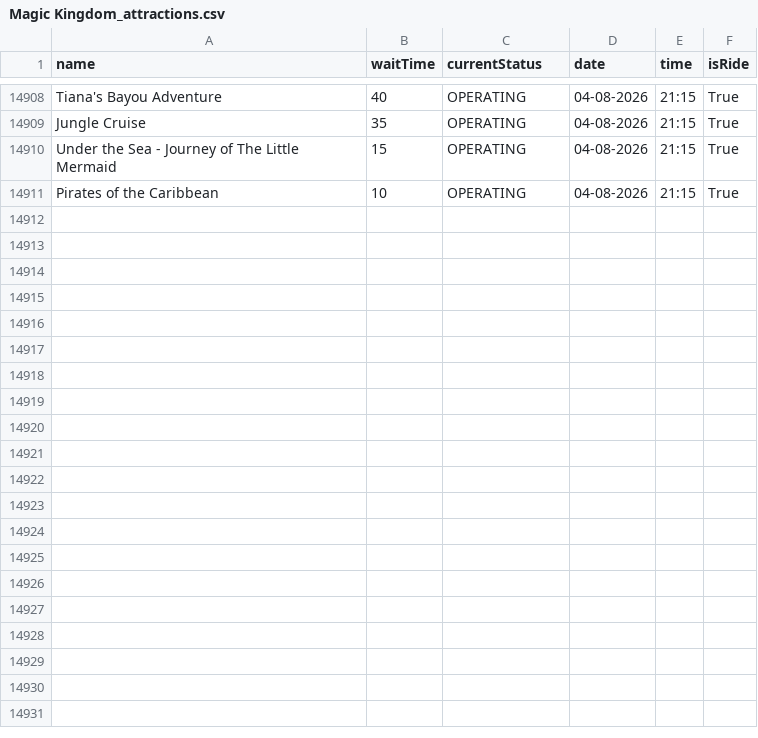
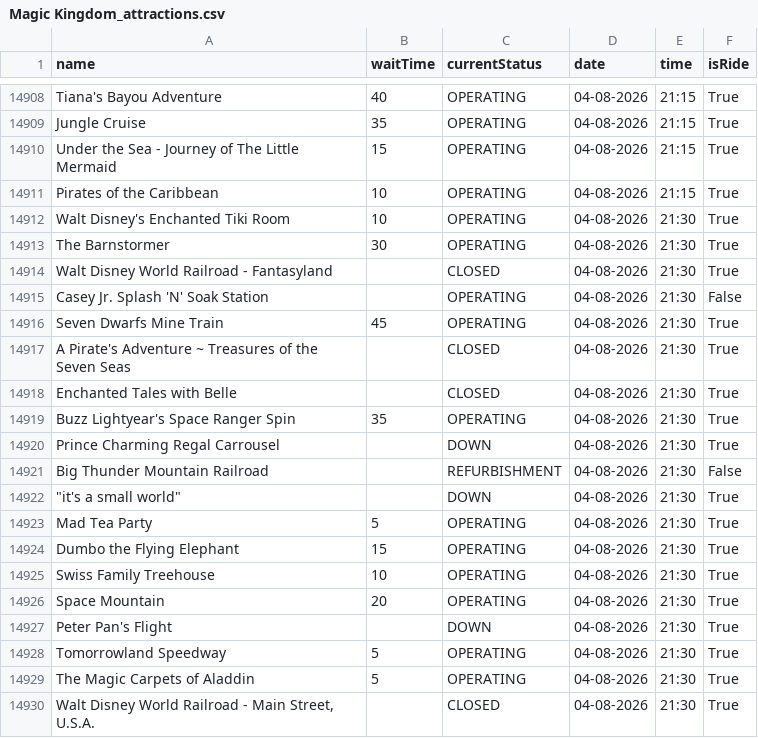
Before and after one commit to RogueMew/Disney-Wait-Time-Historical, a CSV file: Magic Kingdom_attractions.csv, drawn as a sheet; only a part is shown, gaps mark what is left out; the diff covers the shown part only.

```diff
--- a/Magic Kingdom_attractions.csv
+++ b/Magic Kingdom_attractions.csv
@@ -14911 +14911,20 @@ Under the Sea - Journey of The Little Mermaid,15,OPERATING,04-08-2026,21:15,True
 Pirates of the Caribbean,10,OPERATING,04-08-2026,21:15,True
+Walt Disney's Enchanted Tiki Room,10,OPERATING,04-08-2026,21:30,True
+The Barnstormer,30,OPERATING,04-08-2026,21:30,True
+Walt Disney World Railroad - Fantasyland,,CLOSED,04-08-2026,21:30,True
+Casey Jr. Splash 'N' Soak Station,,OPERATING,04-08-2026,21:30,False
+Seven Dwarfs Mine Train,45,OPERATING,04-08-2026,21:30,True
+A Pirate's Adventure ~ Treasures of the Seven Seas,,CLOSED,04-08-2026,21:30,True
+Enchanted Tales with Belle,,CLOSED,04-08-2026,21:30,True
+Buzz Lightyear's Space Ranger Spin,35,OPERATING,04-08-2026,21:30,True
+Prince Charming Regal Carrousel,,DOWN,04-08-2026,21:30,True
+Big Thunder Mountain Railroad,,REFURBISHMENT,04-08-2026,21:30,False
+"""it's a small world""",,DOWN,04-08-2026,21:30,True
+Mad Tea Party,5,OPERATING,04-08-2026,21:30,True
+Dumbo the Flying Elephant,15,OPERATING,04-08-2026,21:30,True
+Swiss Family Treehouse,10,OPERATING,04-08-2026,21:30,True
+Space Mountain,20,OPERATING,04-08-2026,21:30,True
+Peter Pan's Flight,,DOWN,04-08-2026,21:30,True
+Tomorrowland Speedway,5,OPERATING,04-08-2026,21:30,True
+The Magic Carpets of Aladdin,5,OPERATING,04-08-2026,21:30,True
+"Walt Disney World Railroad - Main Street, U.S.A.",,CLOSED,04-08-2026,21:30,True
```
Also changed, not shown: 16 added rows elsewhere in this file.
